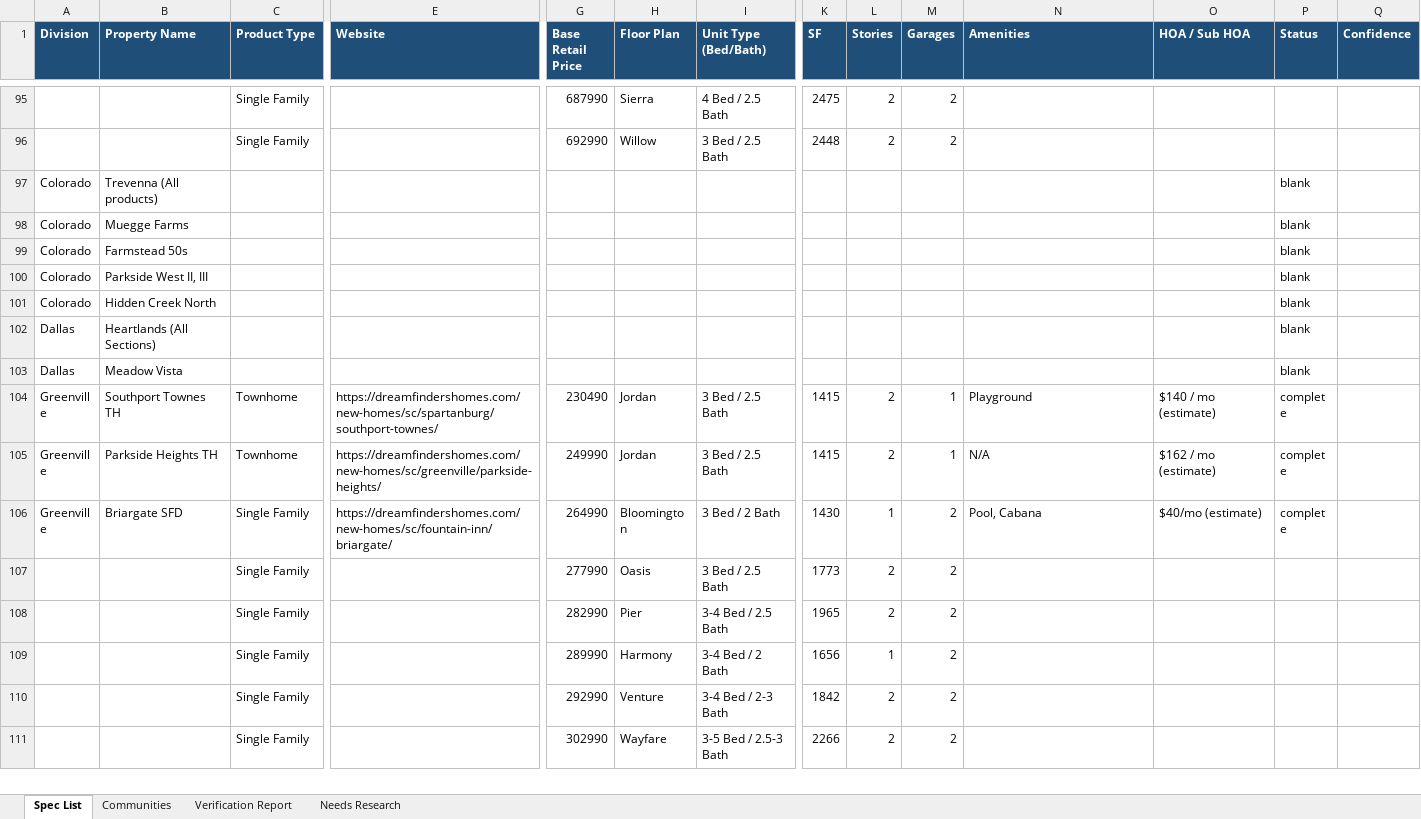
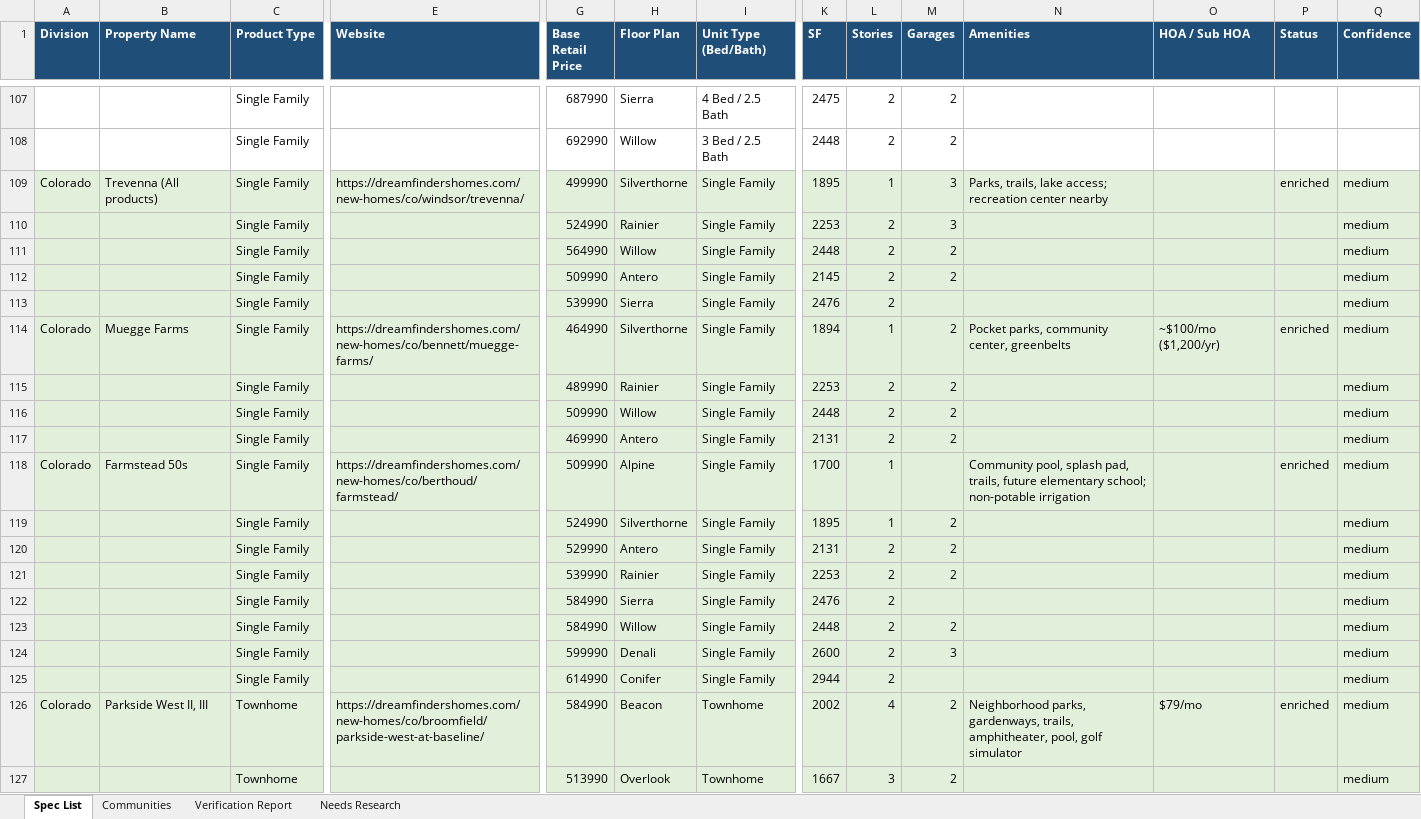
Before and after one commit to Hobbyh5/superpowers, an Excel workbook: BTR_Forward_Sale_Spec_List_Q2_2026_VERIFIED.xlsx, sheet Spec List, drawn as a sheet; only a part is shown, gaps mark what is left out; the shorter side is filled out with more unchanged rows; values as stored, in another font and other column widths than the file's, no borders; removed rows and columns are numbered as before the commit, all else as after; rows hold the shown columns only; the diff covers the shown part only; the diff names each change by its address in the sheet, - before the commit and + after, or states it on an @@ line.

```diff
--- a/BTR_Forward_Sale_Spec_List_Q2_2026_VERIFIED.xlsx (sheet Spec List)
+++ b/BTR_Forward_Sale_Spec_List_Q2_2026_VERIFIED.xlsx (sheet Spec List)
-row 97: Colorado | Trevenna (All products) |  |  |  |  |  |  |  |  |  |  | blank
-row 98: Colorado | Muegge Farms |  |  |  |  |  |  |  |  |  |  | blank
-row 99: Colorado | Farmstead 50s |  |  |  |  |  |  |  |  |  |  | blank
-row 100: Colorado | Parkside West II, III |  |  |  |  |  |  |  |  |  |  | blank
-row 101: Colorado | Hidden Creek North |  |  |  |  |  |  |  |  |  |  | blank
-row 102: Dallas | Heartlands (All Sections) |  |  |  |  |  |  |  |  |  |  | blank
-row 103: Dallas | Meadow Vista |  |  |  |  |  |  |  |  |  |  | blank
+row 109: Colorado | Trevenna (All products) | Single Family | https://dreamfindershomes.com/new-homes/co/windsor/trevenna/ | 499990 | Silverthorne | Single Family | 1895 | 1 | 3 | Parks, trails, lake access; recreation center nearby |  | enriched | medium
+row 110:  |  | Single Family |  | 524990 | Rainier | Single Family | 2253 | 2 | 3 |  |  |  | medium
+row 111:  |  | Single Family |  | 564990 | Willow | Single Family | 2448 | 2 | 2 |  |  |  | medium
+row 112:  |  | Single Family |  | 509990 | Antero | Single Family | 2145 | 2 | 2 |  |  |  | medium
+row 113:  |  | Single Family |  | 539990 | Sierra | Single Family | 2476 | 2 |  |  |  |  | medium
+row 114: Colorado | Muegge Farms | Single Family | https://dreamfindershomes.com/new-homes/co/bennett/muegge-farms/ | 464990 | Silverthorne | Single Family | 1894 | 1 | 2 | Pocket parks, community center, greenbelts | ~$100/mo ($1,200/yr) | enriched | medium
+row 115:  |  | Single Family |  | 489990 | Rainier | Single Family | 2253 | 2 | 2 |  |  |  | medium
+row 116:  |  | Single Family |  | 509990 | Willow | Single Family | 2448 | 2 | 2 |  |  |  | medium
+row 117:  |  | Single Family |  | 469990 | Antero | Single Family | 2131 | 2 | 2 |  |  |  | medium
+row 118: Colorado | Farmstead 50s | Single Family | https://dreamfindershomes.com/new-homes/co/berthoud/farmstead/ | 509990 | Alpine | Single Family | 1700 | 1 |  | Community pool, splash pad, trails, future elementary school; non-potable irrigation |  | enriched | medium
+row 119:  |  | Single Family |  | 524990 | Silverthorne | Single Family | 1895 | 1 | 2 |  |  |  | medium
+row 120:  |  | Single Family |  | 529990 | Antero | Single Family | 2131 | 2 | 2 |  |  |  | medium
+row 121:  |  | Single Family |  | 539990 | Rainier | Single Family | 2253 | 2 | 2 |  |  |  | medium
+row 122:  |  | Single Family |  | 584990 | Sierra | Single Family | 2476 | 2 |  |  |  |  | medium
+row 123:  |  | Single Family |  | 584990 | Willow | Single Family | 2448 | 2 | 2 |  |  |  | medium
+row 124:  |  | Single Family |  | 599990 | Denali | Single Family | 2600 | 2 | 3 |  |  |  | medium
+row 125:  |  | Single Family |  | 614990 | Conifer | Single Family | 2944 | 2 |  |  |  |  | medium
+row 126: Colorado | Parkside West II, III | Townhome | https://dreamfindershomes.com/new-homes/co/broomfield/parkside-west-at-baseline/ | 584990 | Beacon | Townhome | 2002 | 4 | 2 | Neighborhood parks, gardenways, trails, amphitheater, pool, golf simulator | $79/mo | enriched | medium
+row 127:  |  | Townhome |  | 513990 | Overlook | Townhome | 1667 | 3 | 2 |  |  |  | medium
```
Also changed, not shown: 102 added rows, 25 removed rows, 25 edited cells and cell formats elsewhere in this sheet, sheet Communities, sheet Needs Research, 5 other files.
